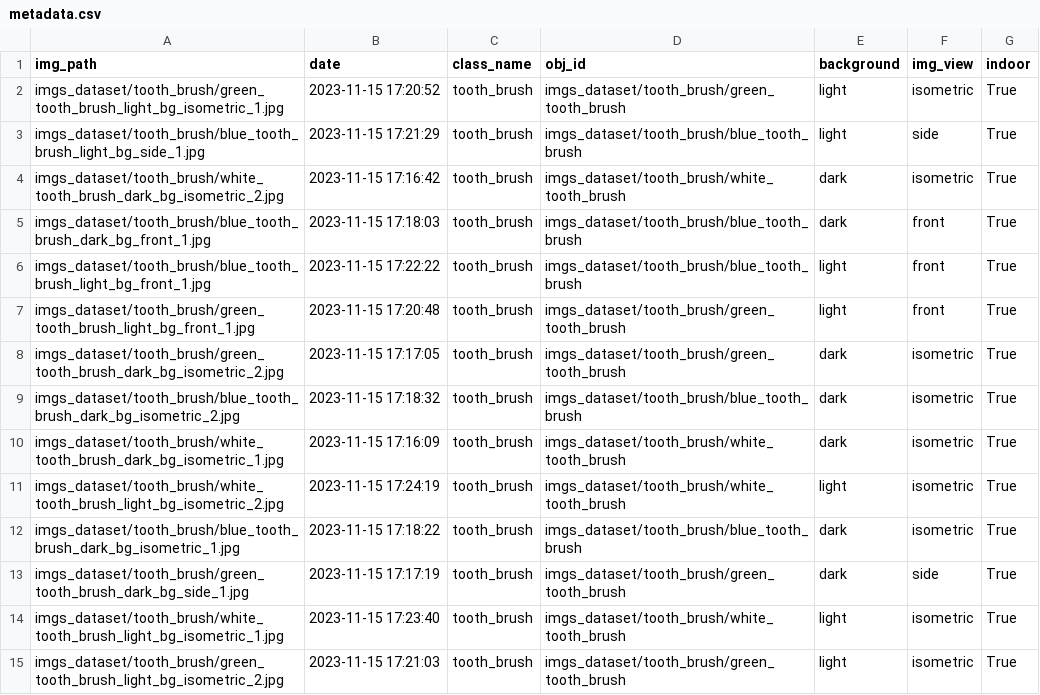
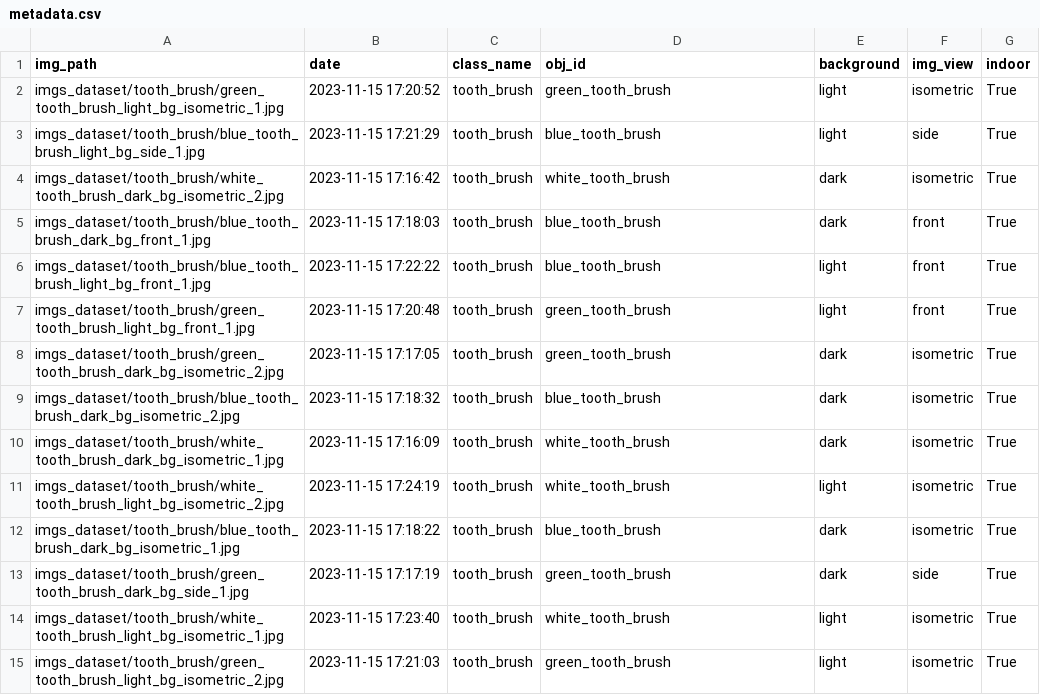
Before and after one commit to giogvn/shape_classifier, a CSV file: metadata.csv, drawn as a sheet; only a part is shown; the diff covers the shown part only.

Commit message:
Fixes bug that passed the relative path of an image to the  metadata retriver and so the obj id was incorrect
Signed-off-by: giogvn <giovanitavares@outlook.com>

```diff
--- a/metadata.csv
+++ b/metadata.csv
@@ -1,15 +1,15 @@
 img_path,date,class_name,obj_id,background,img_view,indoor
-imgs_dataset/tooth_brush/green_tooth_brush_light_bg_isometric_1.jpg,2023-11-15 17:20:52,tooth_brush,imgs_dataset/tooth_brush/green_tooth_brush,light,isometric,True
-imgs_dataset/tooth_brush/blue_tooth_brush_light_bg_side_1.jpg,2023-11-15 17:21:29,tooth_brush,imgs_dataset/tooth_brush/blue_tooth_brush,light,side,True
-imgs_dataset/tooth_brush/white_tooth_brush_dark_bg_isometric_2.jpg,2023-11-15 17:16:42,tooth_brush,imgs_dataset/tooth_brush/white_tooth_brush,dark,isometric,True
-imgs_dataset/tooth_brush/blue_tooth_brush_dark_bg_front_1.jpg,2023-11-15 17:18:03,tooth_brush,imgs_dataset/tooth_brush/blue_tooth_brush,dark,front,True
-imgs_dataset/tooth_brush/blue_tooth_brush_light_bg_front_1.jpg,2023-11-15 17:22:22,tooth_brush,imgs_dataset/tooth_brush/blue_tooth_brush,light,front,True
-imgs_dataset/tooth_brush/green_tooth_brush_light_bg_front_1.jpg,2023-11-15 17:20:48,tooth_brush,imgs_dataset/tooth_brush/green_tooth_brush,light,front,True
-imgs_dataset/tooth_brush/green_tooth_brush_dark_bg_isometric_2.jpg,2023-11-15 17:17:05,tooth_brush,imgs_dataset/tooth_brush/green_tooth_brush,dark,isometric,True
-imgs_dataset/tooth_brush/blue_tooth_brush_dark_bg_isometric_2.jpg,2023-11-15 17:18:32,tooth_brush,imgs_dataset/tooth_brush/blue_tooth_brush,dark,isometric,True
-imgs_dataset/tooth_brush/white_tooth_brush_dark_bg_isometric_1.jpg,2023-11-15 17:16:09,tooth_brush,imgs_dataset/tooth_brush/white_tooth_brush,dark,isometric,True
-imgs_dataset/tooth_brush/white_tooth_brush_light_bg_isometric_2.jpg,2023-11-15 17:24:19,tooth_brush,imgs_dataset/tooth_brush/white_tooth_brush,light,isometric,True
-imgs_dataset/tooth_brush/blue_tooth_brush_dark_bg_isometric_1.jpg,2023-11-15 17:18:22,tooth_brush,imgs_dataset/tooth_brush/blue_tooth_brush,dark,isometric,True
-imgs_dataset/tooth_brush/green_tooth_brush_dark_bg_side_1.jpg,2023-11-15 17:17:19,tooth_brush,imgs_dataset/tooth_brush/green_tooth_brush,dark,side,True
-imgs_dataset/tooth_brush/white_tooth_brush_light_bg_isometric_1.jpg,2023-11-15 17:23:40,tooth_brush,imgs_dataset/tooth_brush/white_tooth_brush,light,isometric,True
-imgs_dataset/tooth_brush/green_tooth_brush_light_bg_isometric_2.jpg,2023-11-15 17:21:03,tooth_brush,imgs_dataset/tooth_brush/green_tooth_brush,light,isometric,True
+imgs_dataset/tooth_brush/green_tooth_brush_light_bg_isometric_1.jpg,2023-11-15 17:20:52,tooth_brush,green_tooth_brush,light,isometric,True
+imgs_dataset/tooth_brush/blue_tooth_brush_light_bg_side_1.jpg,2023-11-15 17:21:29,tooth_brush,blue_tooth_brush,light,side,True
+imgs_dataset/tooth_brush/white_tooth_brush_dark_bg_isometric_2.jpg,2023-11-15 17:16:42,tooth_brush,white_tooth_brush,dark,isometric,True
+imgs_dataset/tooth_brush/blue_tooth_brush_dark_bg_front_1.jpg,2023-11-15 17:18:03,tooth_brush,blue_tooth_brush,dark,front,True
+imgs_dataset/tooth_brush/blue_tooth_brush_light_bg_front_1.jpg,2023-11-15 17:22:22,tooth_brush,blue_tooth_brush,light,front,True
+imgs_dataset/tooth_brush/green_tooth_brush_light_bg_front_1.jpg,2023-11-15 17:20:48,tooth_brush,green_tooth_brush,light,front,True
+imgs_dataset/tooth_brush/green_tooth_brush_dark_bg_isometric_2.jpg,2023-11-15 17:17:05,tooth_brush,green_tooth_brush,dark,isometric,True
+imgs_dataset/tooth_brush/blue_tooth_brush_dark_bg_isometric_2.jpg,2023-11-15 17:18:32,tooth_brush,blue_tooth_brush,dark,isometric,True
+imgs_dataset/tooth_brush/white_tooth_brush_dark_bg_isometric_1.jpg,2023-11-15 17:16:09,tooth_brush,white_tooth_brush,dark,isometric,True
+imgs_dataset/tooth_brush/white_tooth_brush_light_bg_isometric_2.jpg,2023-11-15 17:24:19,tooth_brush,white_tooth_brush,light,isometric,True
+imgs_dataset/tooth_brush/blue_tooth_brush_dark_bg_isometric_1.jpg,2023-11-15 17:18:22,tooth_brush,blue_tooth_brush,dark,isometric,True
+imgs_dataset/tooth_brush/green_tooth_brush_dark_bg_side_1.jpg,2023-11-15 17:17:19,tooth_brush,green_tooth_brush,dark,side,True
+imgs_dataset/tooth_brush/white_tooth_brush_light_bg_isometric_1.jpg,2023-11-15 17:23:40,tooth_brush,white_tooth_brush,light,isometric,True
+imgs_dataset/tooth_brush/green_tooth_brush_light_bg_isometric_2.jpg,2023-11-15 17:21:03,tooth_brush,green_tooth_brush,light,isometric,True
```
Also changed, not shown: 71 edited cells elsewhere in this file, 1 other file.
